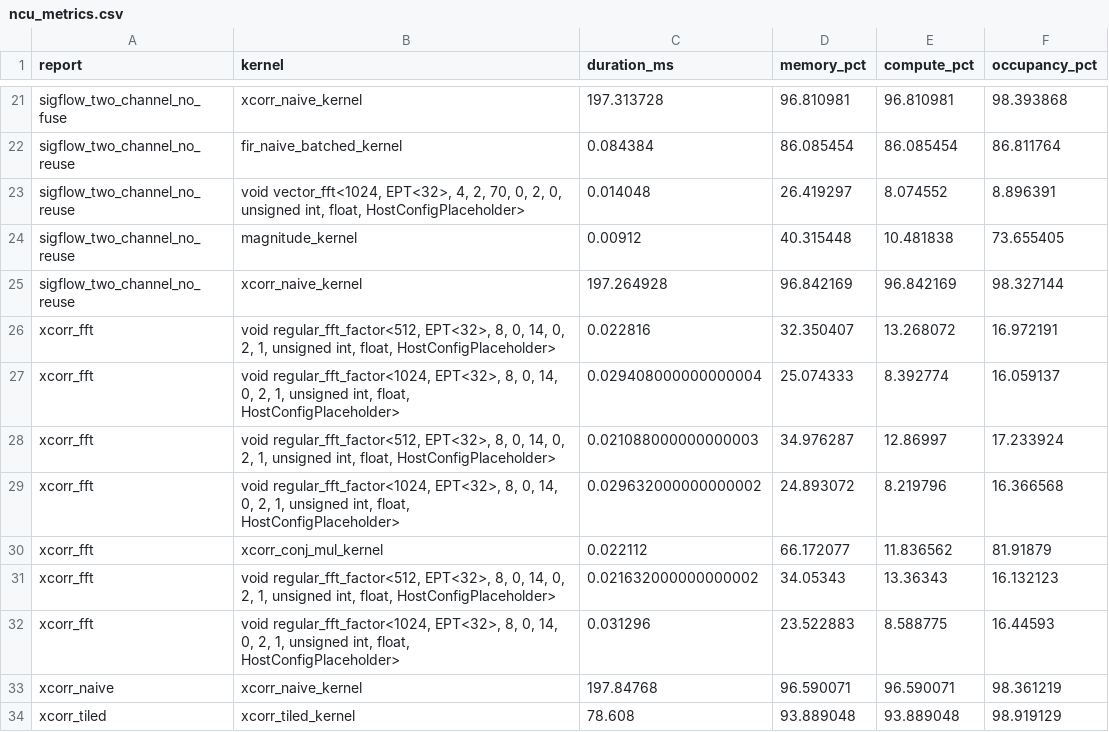
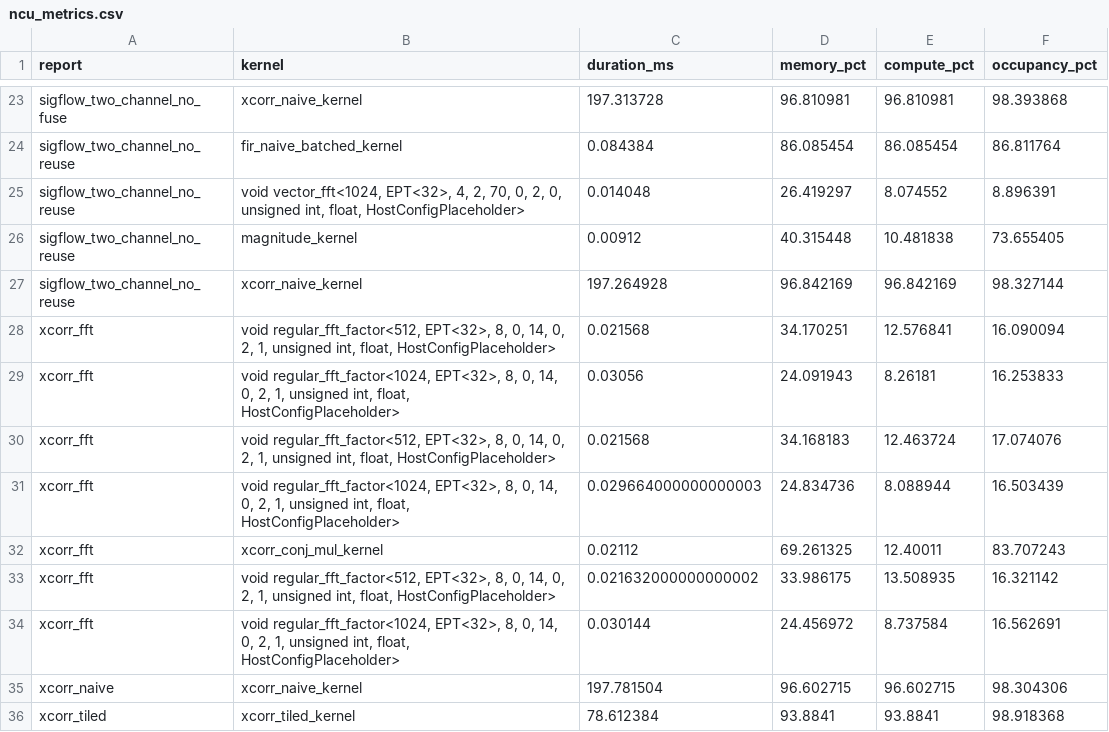
Before and after one commit to Jeanm2005/gpu-rf-pipeline, a CSV file: docs/results/ncu_metrics.csv, drawn as a sheet; only a part is shown, gaps mark what is left out; the diff covers the shown part only.

```diff
--- a/docs/results/ncu_metrics.csv
+++ b/docs/results/ncu_metrics.csv
@@ -25,10 +27,10 @@ sigflow_two_channel_no_reuse,magnitude_kernel,0.00912,40.315448,10.481838,73.655
 sigflow_two_channel_no_reuse,xcorr_naive_kernel,197.264928,96.842169,96.842169,98.327144
-xcorr_fft,"void regular_fft_factor<512, EPT<32>, 8, 0, 14, 0, 2, 1, unsigned int, float, HostConfigPlaceholder>",0.022816,32.350407,13.268072,16.972191
-xcorr_fft,"void regular_fft_factor<1024, EPT<32>, 8, 0, 14, 0, 2, 1, unsigned int, float, HostConfigPlaceholder>",0.029408000000000004,25.074333,8.392774,16.059137
-xcorr_fft,"void regular_fft_factor<512, EPT<32>, 8, 0, 14, 0, 2, 1, unsigned int, float, HostConfigPlaceholder>",0.021088000000000003,34.976287,12.86997,17.233924
-xcorr_fft,"void regular_fft_factor<1024, EPT<32>, 8, 0, 14, 0, 2, 1, unsigned int, float, HostConfigPlaceholder>",0.029632000000000002,24.893072,8.219796,16.366568
-xcorr_fft,xcorr_conj_mul_kernel,0.022112,66.172077,11.836562,81.91879
-xcorr_fft,"void regular_fft_factor<512, EPT<32>, 8, 0, 14, 0, 2, 1, unsigned int, float, HostConfigPlaceholder>",0.021632000000000002,34.05343,13.36343,16.132123
-xcorr_fft,"void regular_fft_factor<1024, EPT<32>, 8, 0, 14, 0, 2, 1, unsigned int, float, HostConfigPlaceholder>",0.031296,23.522883,8.588775,16.44593
-xcorr_naive,xcorr_naive_kernel,197.84768,96.590071,96.590071,98.361219
-xcorr_tiled,xcorr_tiled_kernel,78.608,93.889048,93.889048,98.919129
+xcorr_fft,"void regular_fft_factor<512, EPT<32>, 8, 0, 14, 0, 2, 1, unsigned int, float, HostConfigPlaceholder>",0.021568,34.170251,12.576841,16.090094
+xcorr_fft,"void regular_fft_factor<1024, EPT<32>, 8, 0, 14, 0, 2, 1, unsigned int, float, HostConfigPlaceholder>",0.03056,24.091943,8.26181,16.253833
+xcorr_fft,"void regular_fft_factor<512, EPT<32>, 8, 0, 14, 0, 2, 1, unsigned int, float, HostConfigPlaceholder>",0.021568,34.168183,12.463724,17.074076
+xcorr_fft,"void regular_fft_factor<1024, EPT<32>, 8, 0, 14, 0, 2, 1, unsigned int, float, HostConfigPlaceholder>",0.029664000000000003,24.834736,8.088944,16.503439
+xcorr_fft,xcorr_conj_mul_kernel,0.02112,69.261325,12.40011,83.707243
+xcorr_fft,"void regular_fft_factor<512, EPT<32>, 8, 0, 14, 0, 2, 1, unsigned int, float, HostConfigPlaceholder>",0.021632000000000002,33.986175,13.508935,16.321142
+xcorr_fft,"void regular_fft_factor<1024, EPT<32>, 8, 0, 14, 0, 2, 1, unsigned int, float, HostConfigPlaceholder>",0.030144,24.456972,8.737584,16.562691
+xcorr_naive,xcorr_naive_kernel,197.781504,96.602715,96.602715,98.304306
+xcorr_tiled,xcorr_tiled_kernel,78.612384,93.8841,93.8841,98.918368
```
Also changed, not shown: 9 added rows and 7 removed rows elsewhere in this file, docs/results/rfgpu_times.csv, 38 other files.
